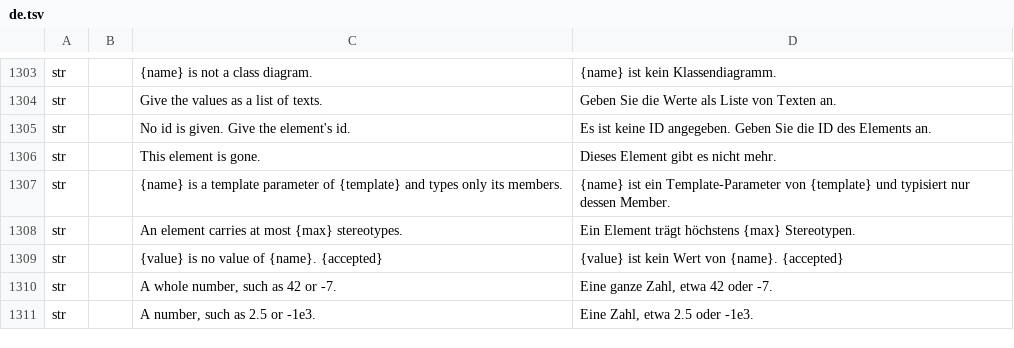
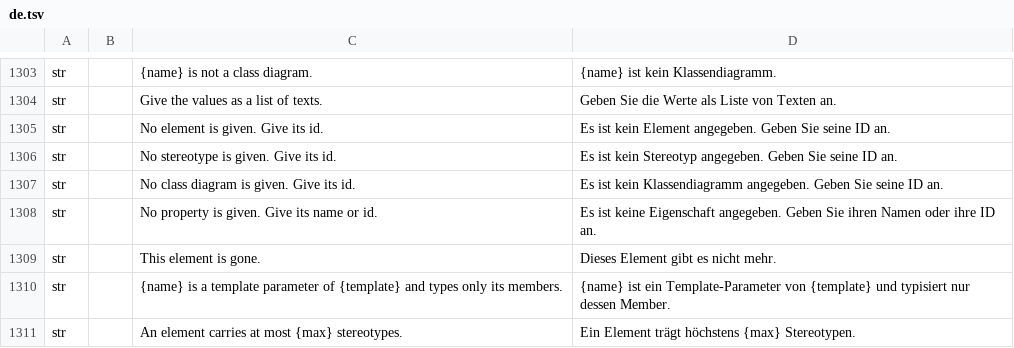
Before and after one commit to software-vision-ai/archforge, a TSV file: crates/ui-egui/src/i18n/de.tsv, drawn as a sheet; only a part is shown, gaps mark what is left out; the shorter side is filled out with more unchanged rows.

```diff
--- a/crates/ui-egui/src/i18n/de.tsv
+++ b/crates/ui-egui/src/i18n/de.tsv
@@ -1304,3 +1304,6 @@ str		{name} is not a class diagram.	{name} ist kein Klassendiagramm.
 str		Give the values as a list of texts.	Geben Sie die Werte als Liste von Texten an.
-str		No id is given. Give the element's id.	Es ist keine ID angegeben. Geben Sie die ID des Elements an.
+str		No element is given. Give its id.	Es ist kein Element angegeben. Geben Sie seine ID an.
+str		No stereotype is given. Give its id.	Es ist kein Stereotyp angegeben. Geben Sie seine ID an.
+str		No class diagram is given. Give its id.	Es ist kein Klassendiagramm angegeben. Geben Sie seine ID an.
+str		No property is given. Give its name or id.	Es ist keine Eigenschaft angegeben. Geben Sie ihren Namen oder ihre ID an.
 str		This element is gone.	Dieses Element gibt es nicht mehr.
```
Also changed, not shown: crates/ui-egui/src/i18n/es.tsv, crates/ui-egui/src/i18n/fr.tsv, 10 other files.
